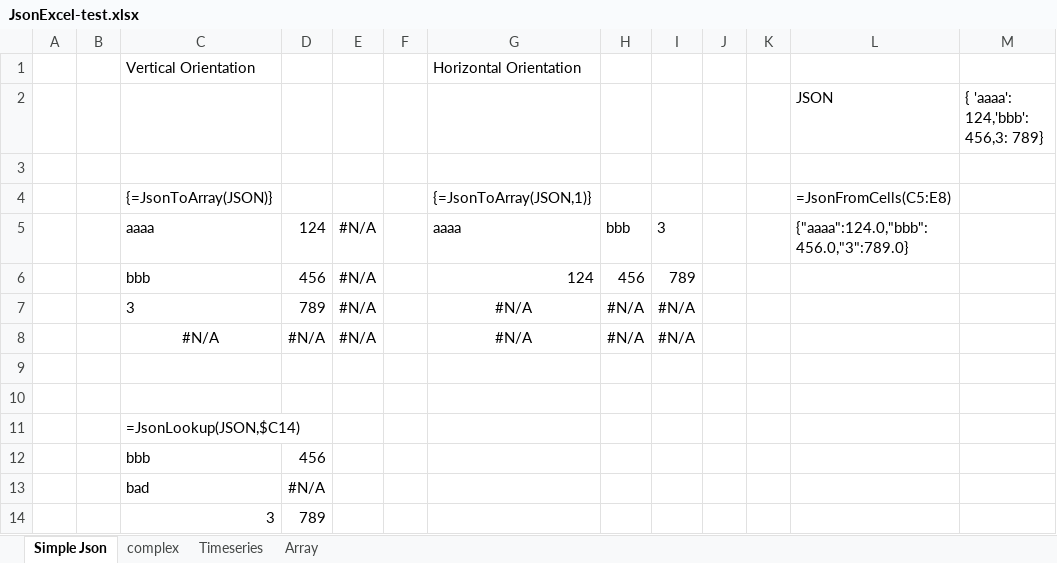
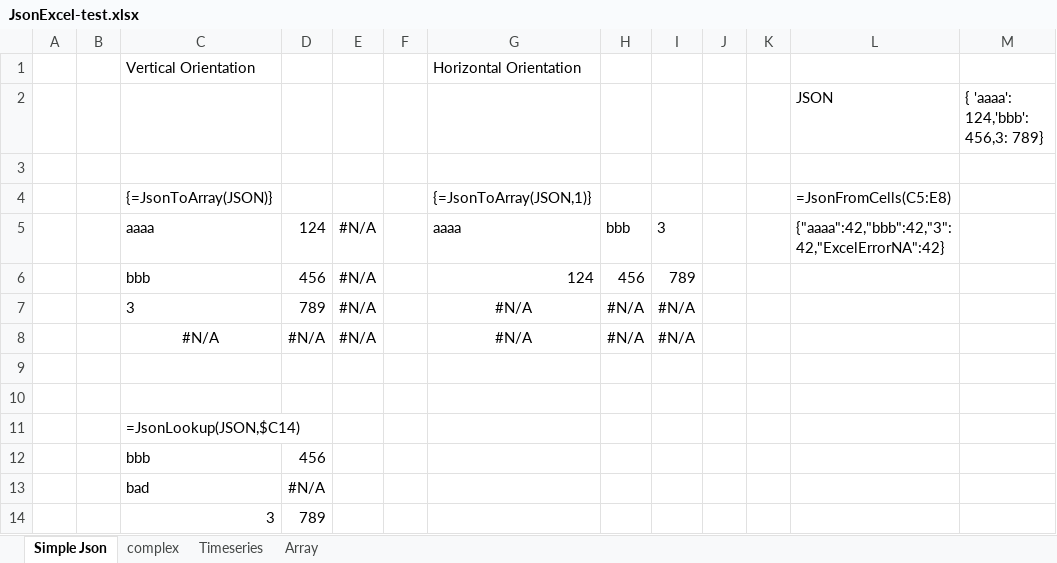
Before and after one commit to mdvx/json-excel, an Excel workbook: JsonExcel/doc/JsonExcel-test.xlsx, sheet Simple Json, drawn as a sheet; values as stored, in another font and other column widths than the file's, no borders; the diff names each change by its address in the sheet, - before the commit and + after, or states it on an @@ line.

```diff
--- a/JsonExcel/doc/JsonExcel-test.xlsx (sheet Simple Json)
+++ b/JsonExcel/doc/JsonExcel-test.xlsx (sheet Simple Json)
-L5: {"aaaa":124.0,"bbb":456.0,"3":789.0}
+L5: {"aaaa":42,"bbb":42,"3":42,"ExcelErrorNA":42}
```
Also changed, not shown: sheet Array, sheet Timeseries, 3 other files.
